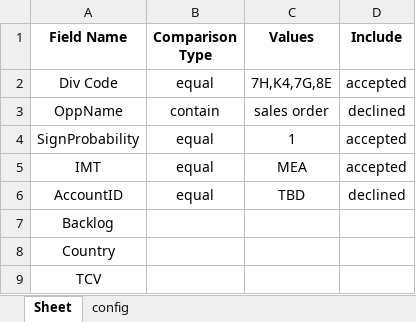
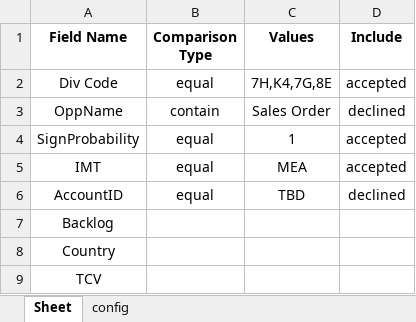
Before and after one commit to AugestINternIBM/ibmcn, an Excel workbook: IBMContractNotifier/FilterRules.xlsx, sheet Sheet, drawn as a sheet; values as stored, in another font and other column widths than the file's, no borders; the diff names each change by its address in the sheet, - before the commit and + after, or states it on an @@ line.

```diff
--- a/IBMContractNotifier/FilterRules.xlsx (sheet Sheet)
+++ b/IBMContractNotifier/FilterRules.xlsx (sheet Sheet)
-C3 (Values): sales order
+C3 (Values): Sales Order
```
Also changed, not shown: 6 other files.
